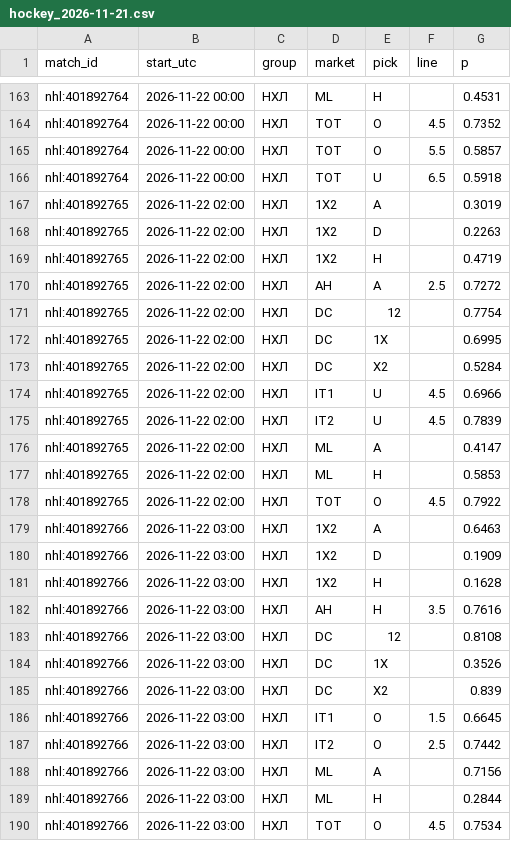
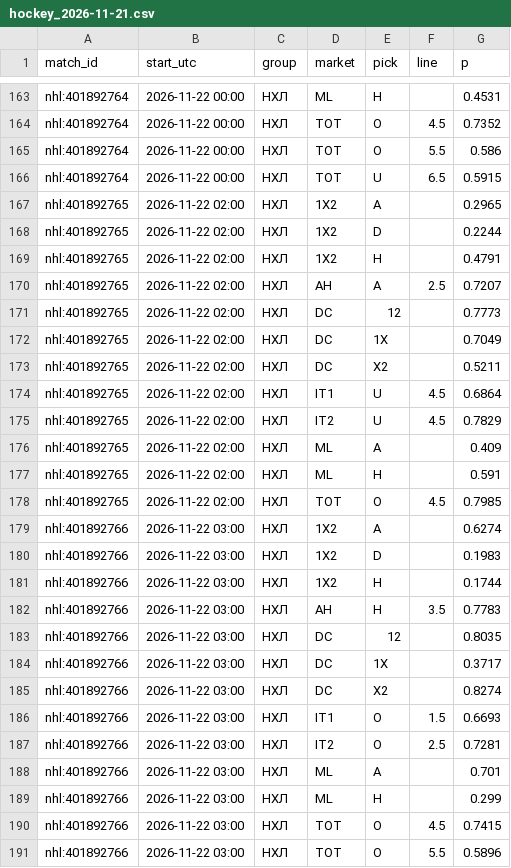
Before and after one commit to vassoffat-cell/tennisbot, a CSV file: hockey/data/seal/hockey_2026-11-21.csv, drawn as a sheet; only a part is shown, gaps mark what is left out; the diff covers the shown part only.

```diff
--- a/hockey/data/seal/hockey_2026-11-21.csv
+++ b/hockey/data/seal/hockey_2026-11-21.csv
@@ -164,27 +164,28 @@ nhl:401892764,2026-11-22 00:00,НХЛ,ML,H,,0.4531
 nhl:401892764,2026-11-22 00:00,НХЛ,TOT,O,4.5,0.7352
-nhl:401892764,2026-11-22 00:00,НХЛ,TOT,O,5.5,0.5857
-nhl:401892764,2026-11-22 00:00,НХЛ,TOT,U,6.5,0.5918
-nhl:401892765,2026-11-22 02:00,НХЛ,1X2,A,,0.3019
-nhl:401892765,2026-11-22 02:00,НХЛ,1X2,D,,0.2263
-nhl:401892765,2026-11-22 02:00,НХЛ,1X2,H,,0.4719
-nhl:401892765,2026-11-22 02:00,НХЛ,AH,A,2.5,0.7272
-nhl:401892765,2026-11-22 02:00,НХЛ,DC,12,,0.7754
-nhl:401892765,2026-11-22 02:00,НХЛ,DC,1X,,0.6995
-nhl:401892765,2026-11-22 02:00,НХЛ,DC,X2,,0.5284
-nhl:401892765,2026-11-22 02:00,НХЛ,IT1,U,4.5,0.6966
-nhl:401892765,2026-11-22 02:00,НХЛ,IT2,U,4.5,0.7839
-nhl:401892765,2026-11-22 02:00,НХЛ,ML,A,,0.4147
-nhl:401892765,2026-11-22 02:00,НХЛ,ML,H,,0.5853
-nhl:401892765,2026-11-22 02:00,НХЛ,TOT,O,4.5,0.7922
-nhl:401892766,2026-11-22 03:00,НХЛ,1X2,A,,0.6463
-nhl:401892766,2026-11-22 03:00,НХЛ,1X2,D,,0.1909
-nhl:401892766,2026-11-22 03:00,НХЛ,1X2,H,,0.1628
-nhl:401892766,2026-11-22 03:00,НХЛ,AH,H,3.5,0.7616
-nhl:401892766,2026-11-22 03:00,НХЛ,DC,12,,0.8108
-nhl:401892766,2026-11-22 03:00,НХЛ,DC,1X,,0.3526
-nhl:401892766,2026-11-22 03:00,НХЛ,DC,X2,,0.839
-nhl:401892766,2026-11-22 03:00,НХЛ,IT1,O,1.5,0.6645
-nhl:401892766,2026-11-22 03:00,НХЛ,IT2,O,2.5,0.7442
-nhl:401892766,2026-11-22 03:00,НХЛ,ML,A,,0.7156
-nhl:401892766,2026-11-22 03:00,НХЛ,ML,H,,0.2844
-nhl:401892766,2026-11-22 03:00,НХЛ,TOT,O,4.5,0.7534
+nhl:401892764,2026-11-22 00:00,НХЛ,TOT,O,5.5,0.586
+nhl:401892764,2026-11-22 00:00,НХЛ,TOT,U,6.5,0.5915
+nhl:401892765,2026-11-22 02:00,НХЛ,1X2,A,,0.2965
+nhl:401892765,2026-11-22 02:00,НХЛ,1X2,D,,0.2244
+nhl:401892765,2026-11-22 02:00,НХЛ,1X2,H,,0.4791
+nhl:401892765,2026-11-22 02:00,НХЛ,AH,A,2.5,0.7207
+nhl:401892765,2026-11-22 02:00,НХЛ,DC,12,,0.7773
+nhl:401892765,2026-11-22 02:00,НХЛ,DC,1X,,0.7049
+nhl:401892765,2026-11-22 02:00,НХЛ,DC,X2,,0.5211
+nhl:401892765,2026-11-22 02:00,НХЛ,IT1,U,4.5,0.6864
+nhl:401892765,2026-11-22 02:00,НХЛ,IT2,U,4.5,0.7829
+nhl:401892765,2026-11-22 02:00,НХЛ,ML,A,,0.409
+nhl:401892765,2026-11-22 02:00,НХЛ,ML,H,,0.591
+nhl:401892765,2026-11-22 02:00,НХЛ,TOT,O,4.5,0.7985
+nhl:401892766,2026-11-22 03:00,НХЛ,1X2,A,,0.6274
+nhl:401892766,2026-11-22 03:00,НХЛ,1X2,D,,0.1983
+nhl:401892766,2026-11-22 03:00,НХЛ,1X2,H,,0.1744
+nhl:401892766,2026-11-22 03:00,НХЛ,AH,H,3.5,0.7783
+nhl:401892766,2026-11-22 03:00,НХЛ,DC,12,,0.8035
+nhl:401892766,2026-11-22 03:00,НХЛ,DC,1X,,0.3717
+nhl:401892766,2026-11-22 03:00,НХЛ,DC,X2,,0.8274
+nhl:401892766,2026-11-22 03:00,НХЛ,IT1,O,1.5,0.6693
+nhl:401892766,2026-11-22 03:00,НХЛ,IT2,O,2.5,0.7281
+nhl:401892766,2026-11-22 03:00,НХЛ,ML,A,,0.701
+nhl:401892766,2026-11-22 03:00,НХЛ,ML,H,,0.299
+nhl:401892766,2026-11-22 03:00,НХЛ,TOT,O,4.5,0.7415
+nhl:401892766,2026-11-22 03:00,НХЛ,TOT,O,5.5,0.5896
```
Also changed, not shown: 39 edited cells elsewhere in this file, hockey/data/shadow/hockey_2026-11.csv, 9 other files.
